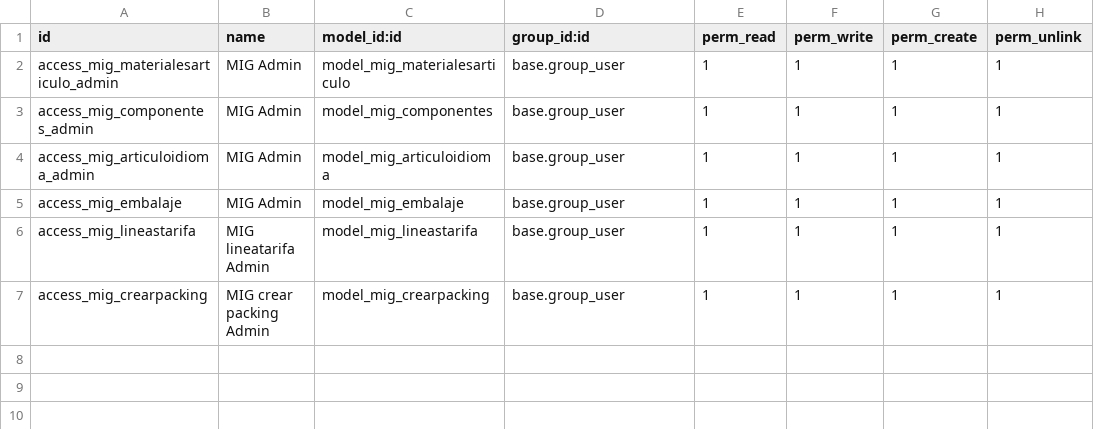
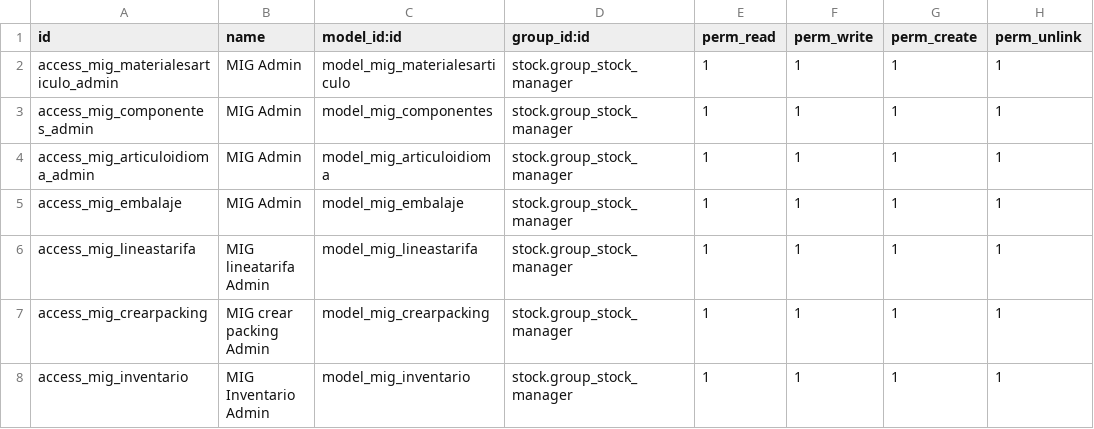
Before and after one commit to antoniocanovas/addons-inpl, a CSV file: custom_inplast/security/ir.model.access.csv, drawn as a sheet.

Commit message:
MIG_inventario

```diff
--- a/custom_inplast/security/ir.model.access.csv
+++ b/custom_inplast/security/ir.model.access.csv
@@ -1,7 +1,8 @@
 id,name,model_id:id,group_id:id,perm_read,perm_write,perm_create,perm_unlink
-access_mig_materialesarticulo_admin,MIG Admin,model_mig_materialesarticulo,base.group_user,1,1,1,1
-access_mig_componentes_admin,MIG Admin,model_mig_componentes,base.group_user,1,1,1,1
-access_mig_articuloidioma_admin,MIG Admin,model_mig_articuloidioma,base.group_user,1,1,1,1
-access_mig_embalaje,MIG Admin,model_mig_embalaje,base.group_user,1,1,1,1
-access_mig_lineastarifa,MIG lineatarifa Admin,model_mig_lineastarifa,base.group_user,1,1,1,1
-access_mig_crearpacking,MIG crear packing Admin,model_mig_crearpacking,base.group_user,1,1,1,1
+access_mig_materialesarticulo_admin,MIG Admin,model_mig_materialesarticulo,stock.group_stock_manager,1,1,1,1
+access_mig_componentes_admin,MIG Admin,model_mig_componentes,stock.group_stock_manager,1,1,1,1
+access_mig_articuloidioma_admin,MIG Admin,model_mig_articuloidioma,stock.group_stock_manager,1,1,1,1
+access_mig_embalaje,MIG Admin,model_mig_embalaje,stock.group_stock_manager,1,1,1,1
+access_mig_lineastarifa,MIG lineatarifa Admin,model_mig_lineastarifa,stock.group_stock_manager,1,1,1,1
+access_mig_crearpacking,MIG crear packing Admin,model_mig_crearpacking,stock.group_stock_manager,1,1,1,1
+access_mig_inventario,MIG Inventario Admin,model_mig_inventario,stock.group_stock_manager,1,1,1,1
```
Also changed, not shown: 7 other files.
